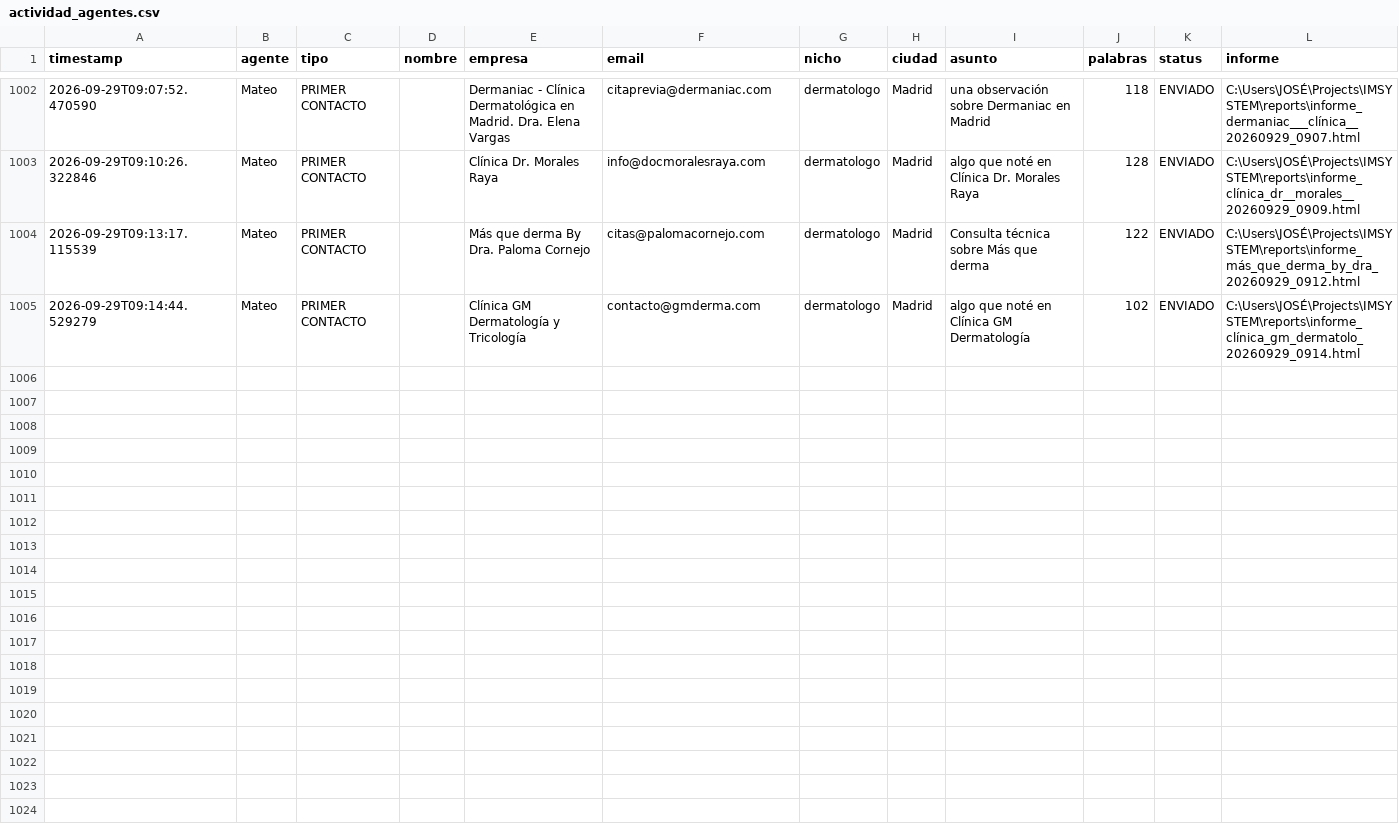
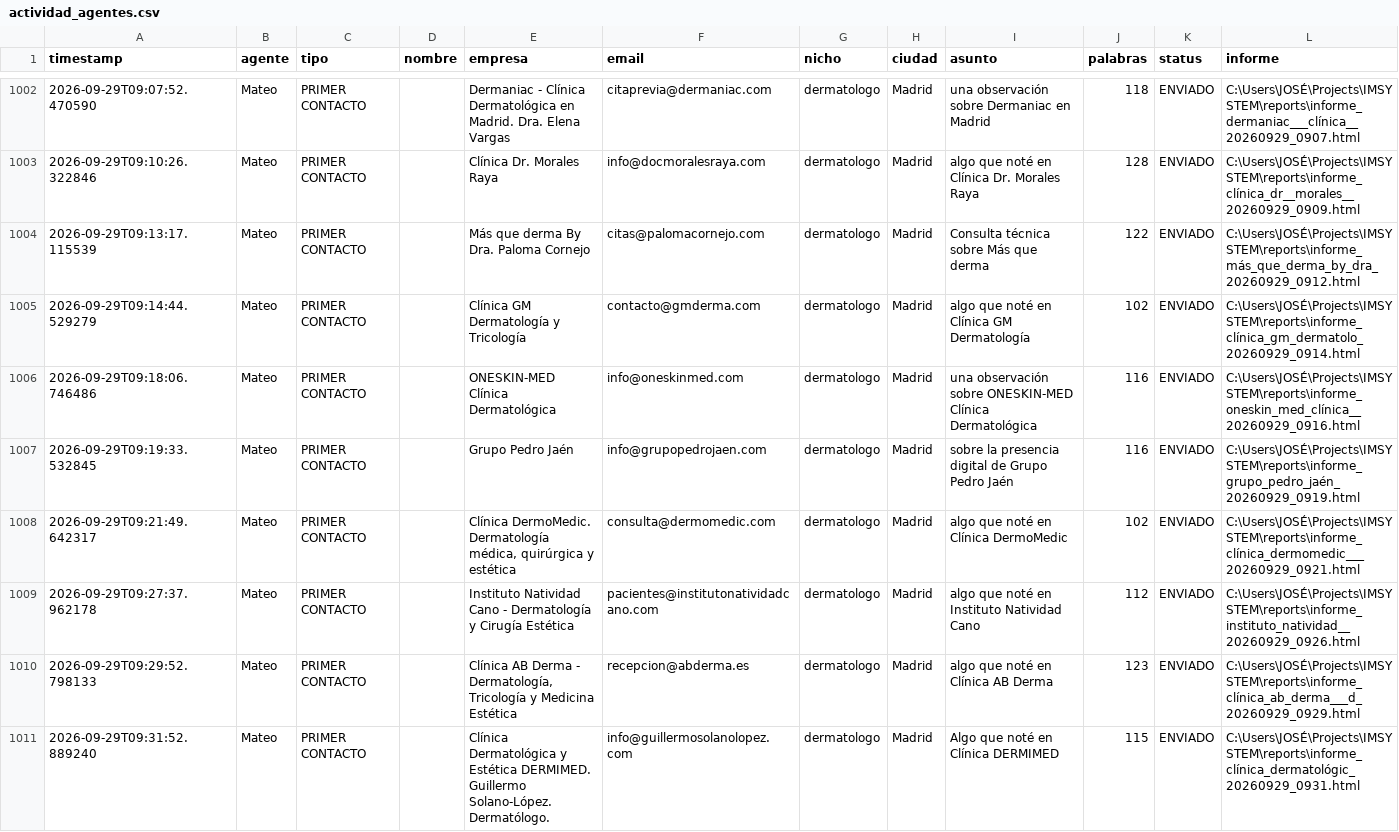
Before and after one commit to joseg09dg-888/IMSYSTEM, a CSV file: logs/actividad_agentes.csv, drawn as a sheet; only a part is shown, gaps mark what is left out; the diff covers the shown part only; the diff names each change by its address in the sheet, - before the commit and + after, or states it on an @@ line.

```diff
--- a/logs/actividad_agentes.csv
+++ b/logs/actividad_agentes.csv
+row 1006: 2026-09-29T09:18:06.746486 | Mateo | PRIMER CONTACTO |  | ONESKIN-MED Clínica Dermatológica | info@oneskinmed.com | dermatologo | Madrid | una observación sobre ONESKIN-MED Clínica Dermatológica | 116 | ENVIADO | C:\Users\JOSÉ\Projects\IMSYSTEM\reports\informe_oneskin_med_clínica__20260929_0916.html
+row 1007: 2026-09-29T09:19:33.532845 | Mateo | PRIMER CONTACTO |  | Grupo Pedro Jaén | info@grupopedrojaen.com | dermatologo | Madrid | sobre la presencia digital de Grupo Pedro Jaén | 116 | ENVIADO | C:\Users\JOSÉ\Projects\IMSYSTEM\reports\informe_grupo_pedro_jaén_20260929_0919.html
+row 1008: 2026-09-29T09:21:49.642317 | Mateo | PRIMER CONTACTO |  | Clínica DermoMedic. Dermatología médica, quirúrgica y estética | consulta@dermomedic.com | dermatologo | Madrid | algo que noté en Clínica DermoMedic | 102 | ENVIADO | C:\Users\JOSÉ\Projects\IMSYSTEM\reports\informe_clínica_dermomedic___20260929_0921.html
+row 1009: 2026-09-29T09:27:37.962178 | Mateo | PRIMER CONTACTO |  | Instituto Natividad Cano - Dermatología y Cirugía Estética | pacientes@institutonatividadcano.com | dermatologo | Madrid | algo que noté en Instituto Natividad Cano | 112 | ENVIADO | C:\Users\JOSÉ\Projects\IMSYSTEM\reports\informe_instituto_natividad__20260929_0926.html
+row 1010: 2026-09-29T09:29:52.798133 | Mateo | PRIMER CONTACTO |  | Clínica AB Derma - Dermatología, Tricología y Medicina Estética | recepcion@abderma.es | dermatologo | Madrid | algo que noté en Clínica AB Derma | 123 | ENVIADO | C:\Users\JOSÉ\Projects\IMSYSTEM\reports\informe_clínica_ab_derma___d_20260929_0929.html
+row 1011: 2026-09-29T09:31:52.889240 | Mateo | PRIMER CONTACTO |  | Clínica Dermatológica y Estética DERMIMED. Guillermo Solano-López. Dermatólogo. | info@guillermosolanolopez.com | dermatologo | Madrid | Algo que noté en Clínica DERMIMED | 115 | ENVIADO | C:\Users\JOSÉ\Projects\IMSYSTEM\reports\informe_clínica_dermatológic_20260929_0931.html
```
Also changed, not shown: 6 added rows elsewhere in this file, 1 other file.
